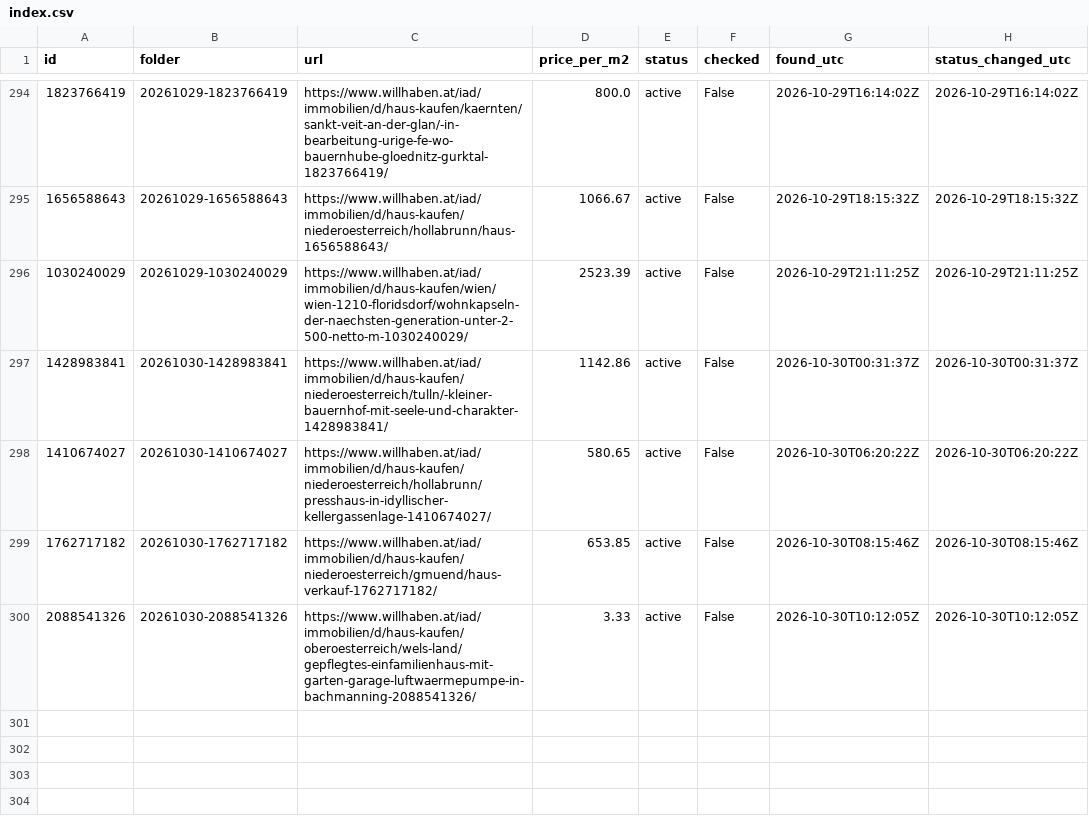
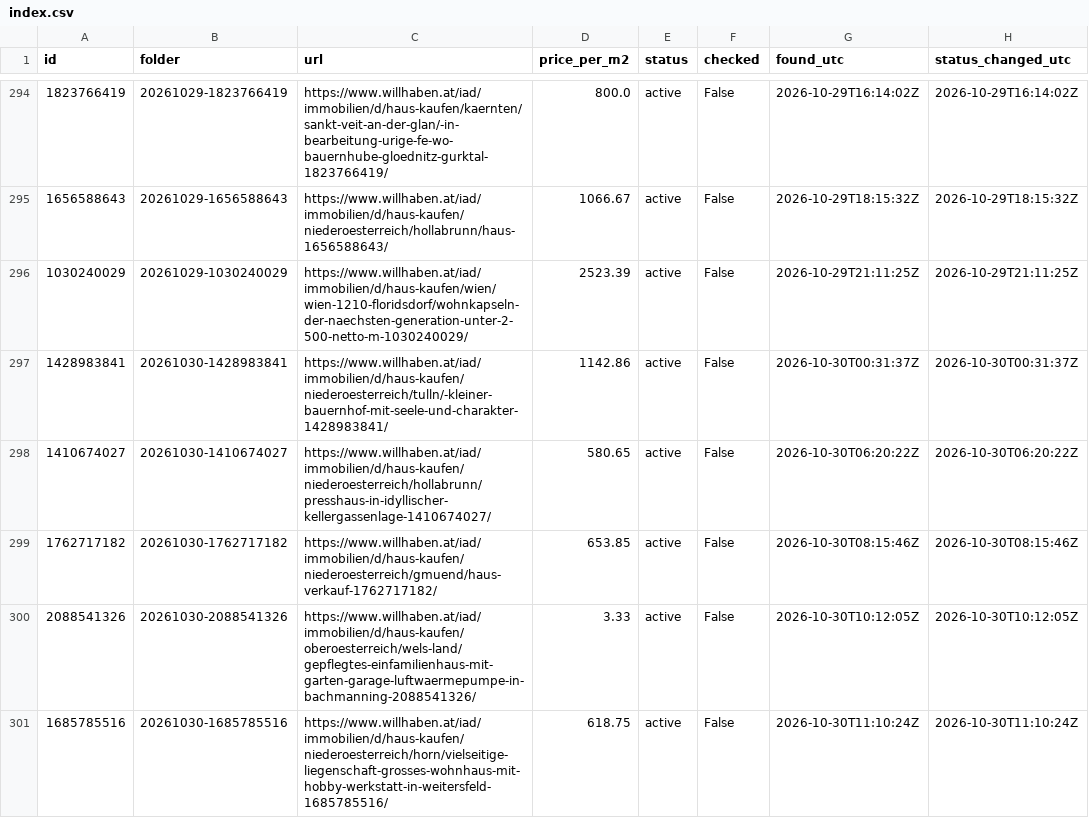
Before and after one commit to antonberesniev/willhaben_land, a CSV file: data/index.csv, drawn as a sheet; only a part is shown, gaps mark what is left out; the diff names each change by its address in the sheet, - before the commit and + after, or states it on an @@ line.

```diff
--- a/data/index.csv
+++ b/data/index.csv
+row 301: 1685785516 | 20261030-1685785516 | https://www.willhaben.at/iad/immobilien/d/haus-kaufen/niederoesterreich/horn/vielseitige-liegenschaft-grosses-wohnhaus-mit-hobby-werkstatt-in-weitersfeld-1685785516/ | 618.75 | active | False | 2026-10-30T11:10:24Z | 2026-10-30T11:10:24Z
```
Also changed, not shown: 19 other files.
